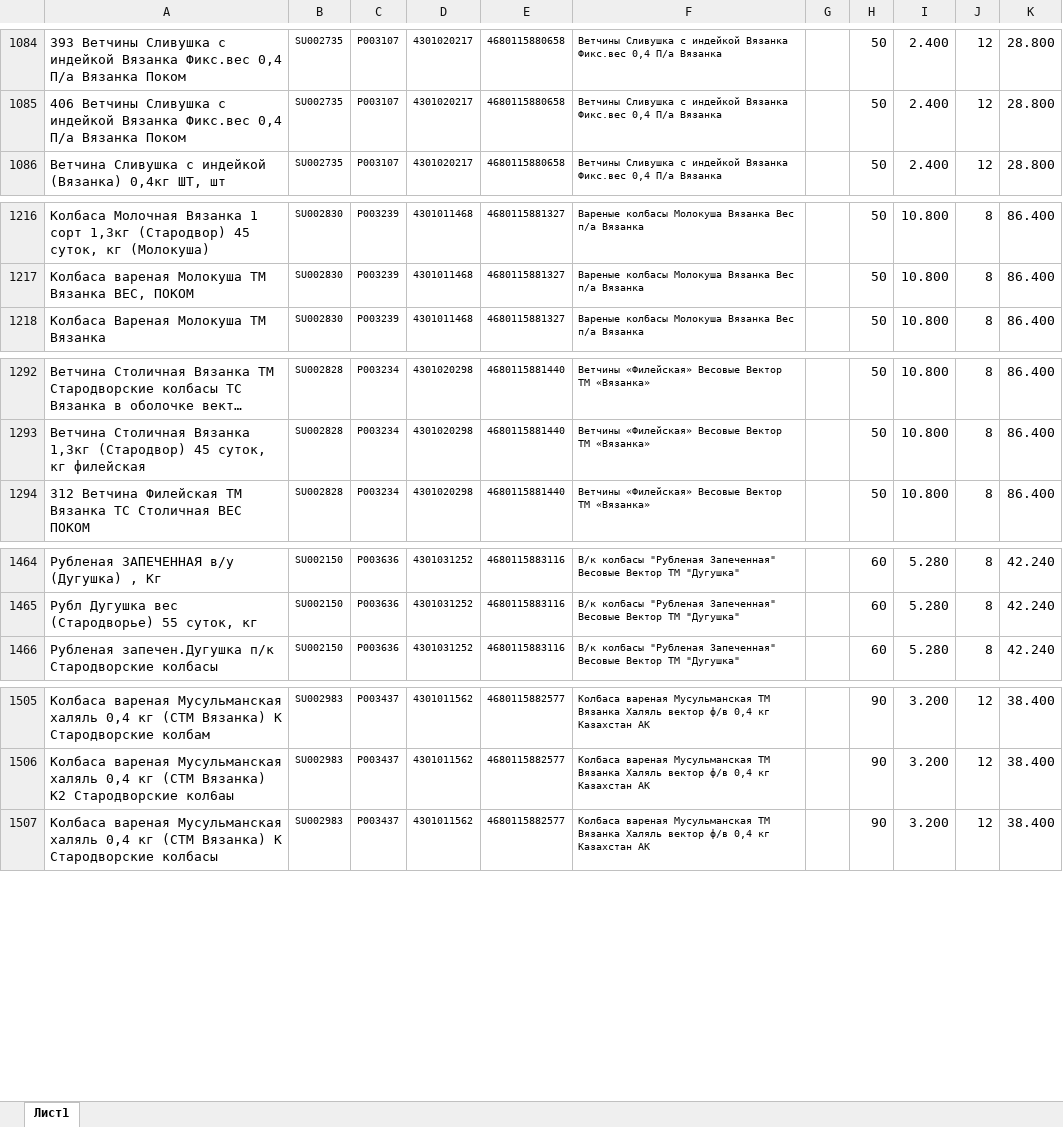
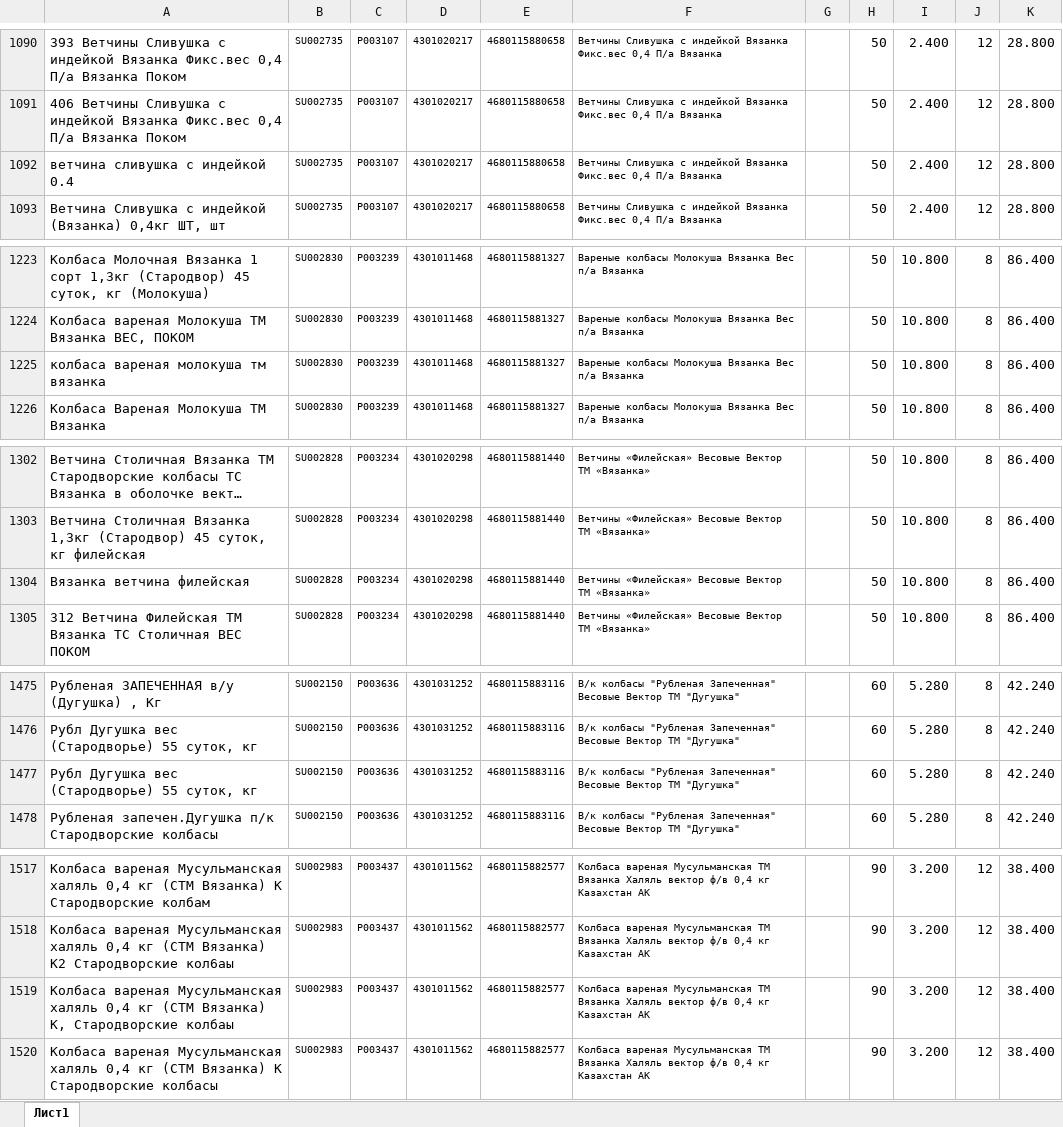
Before and after one commit to Fejanin/pokom_ki, an Excel workbook: moduls/1С.xlsx, sheet Лист1, drawn as a sheet; only a part is shown, gaps mark what is left out; long unchanged cells end in …; values as stored, in another font and other column widths than the file's, no borders; the diff covers the shown part only; the diff names each change by its address in the sheet, - before the commit and + after, or states it on an @@ line.

```diff
--- a/moduls/1С.xlsx (sheet Лист1)
+++ b/moduls/1С.xlsx (sheet Лист1)
+row 1092: ветчина сливушка с индейкой 0.4 | SU002735 | P003107 | 4301020217 | 4680115880658 | Ветчины Сливушка с индейкой Вязанка Фикс.вес 0,4 П/а Вязанка |  | 50 | 2.400 | 12 | 28.800
+row 1225: колбаса вареная молокуша тм вязанка | SU002830 | P003239 | 4301011468 | 4680115881327 | Вареные колбасы Молокуша Вязанка Вес п/а Вязанка |  | 50 | 10.800 | 8 | 86.400
+row 1304: Вязанка ветчина филейская | SU002828 | P003234 | 4301020298 | 4680115881440 | Ветчины «Филейская» Весовые Вектор ТМ «Вязанка» |  | 50 | 10.800 | 8 | 86.400
+row 1477: Рубл Дугушка вес (Стародворье) 55 суток, кг | SU002150 | P003636 | 4301031252 | 4680115883116 | В/к колбасы "Рубленая Запеченная" Весовые Вектор ТМ "Дугушка" |  | 60 | 5.280 | 8 | 42.240
+row 1519: Колбаса вареная Мусульманская халяль 0,4 кг (СТМ Вязанка) К, Стародворские колбаы | SU002983 | P003437 | 4301011562 | 4680115882577 | Колбаса вареная Мусульманская ТМ Вязанка Халяль вектор ф/в 0,4 кг Казахстан АК |  | 90 | 3.200 | 12 | 38.400
```
Also changed, not shown: 14 added rows and 1 removed row elsewhere in this sheet, formulas that keep their value, 9 other files.
